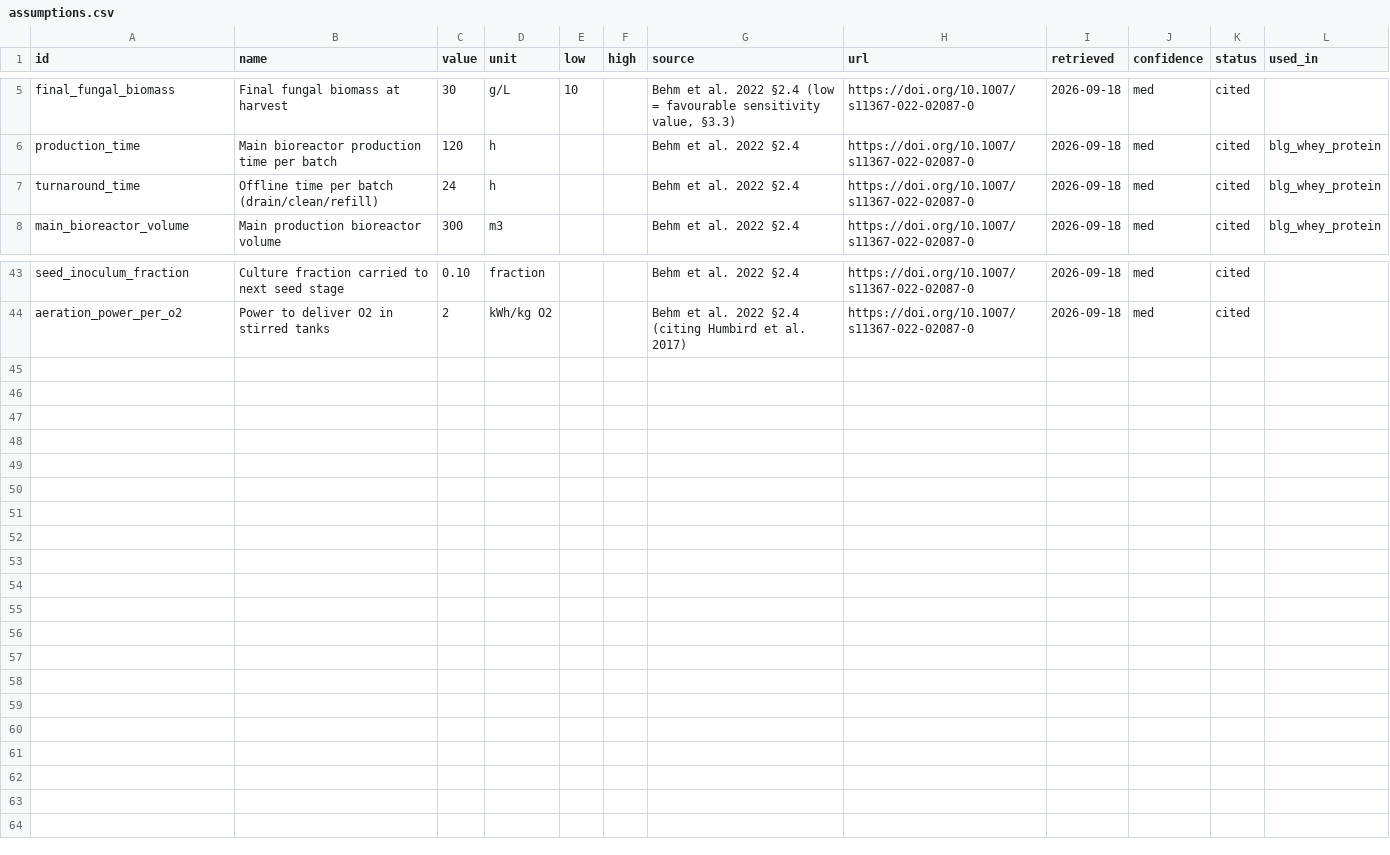
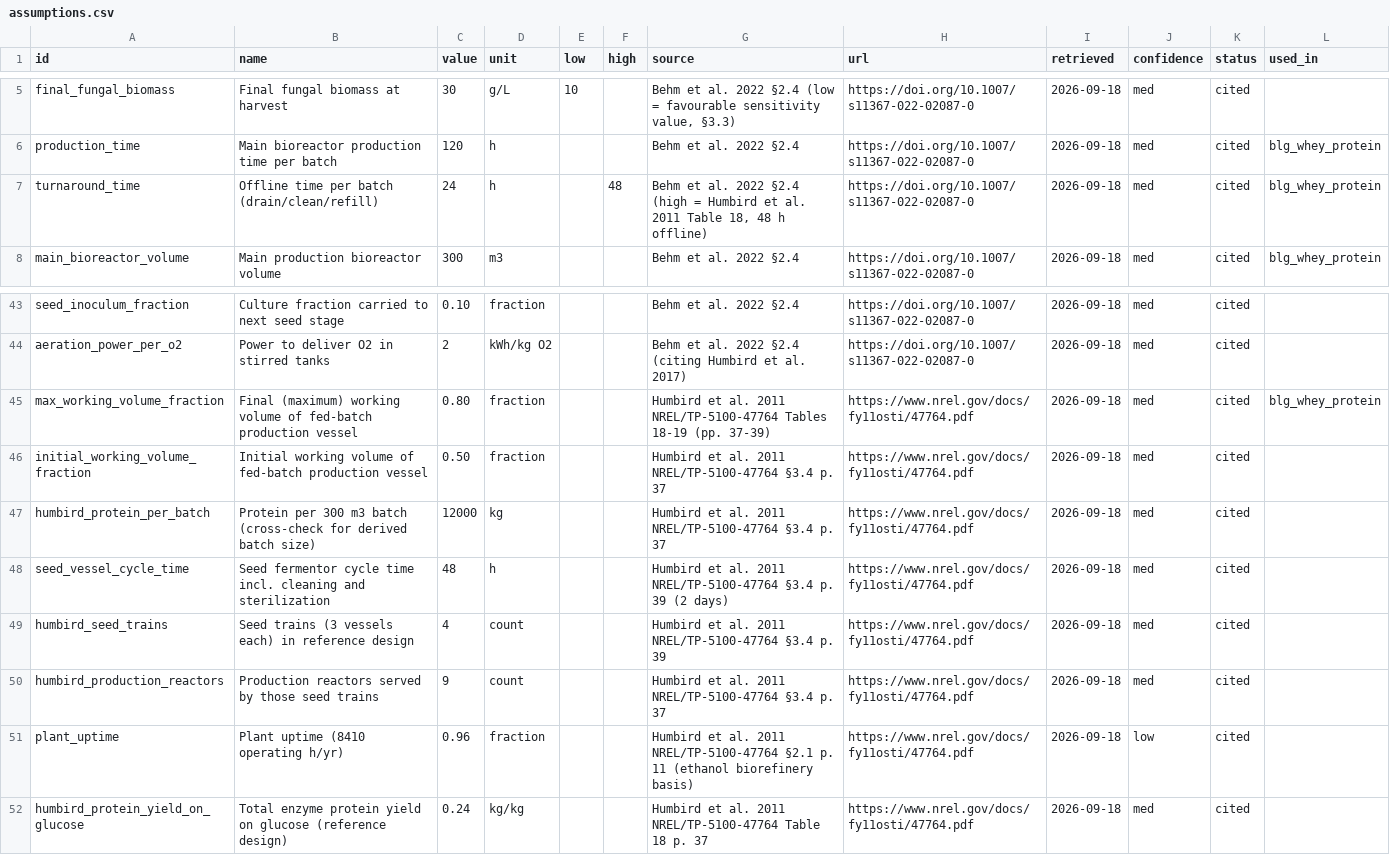
Before and after one commit to ariel-salvador/supply-chain-planning, a CSV file: knowledge/assumptions.csv, drawn as a sheet; only a part is shown, gaps mark what is left out.

```diff
--- a/knowledge/assumptions.csv
+++ b/knowledge/assumptions.csv
@@ -6,3 +6,3 @@ final_fungal_biomass,Final fungal biomass at harvest,30,g/L,10,,"Behm et al. 202
 production_time,Main bioreactor production time per batch,120,h,,,Behm et al. 2022 §2.4,https://doi.org/10.1007/s11367-022-02087-0,2026-09-18,med,cited,blg_whey_protein
-turnaround_time,Offline time per batch (drain/clean/refill),24,h,,,Behm et al. 2022 §2.4,https://doi.org/10.1007/s11367-022-02087-0,2026-09-18,med,cited,blg_whey_protein
+turnaround_time,Offline time per batch (drain/clean/refill),24,h,,48,"Behm et al. 2022 §2.4 (high = Humbird et al. 2011 Table 18, 48 h offline)",https://doi.org/10.1007/s11367-022-02087-0,2026-09-18,med,cited,blg_whey_protein
 main_bioreactor_volume,Main production bioreactor volume,300,m3,,,Behm et al. 2022 §2.4,https://doi.org/10.1007/s11367-022-02087-0,2026-09-18,med,cited,blg_whey_protein
@@ -44 +44,9 @@ seed_inoculum_fraction,Culture fraction carried to next seed stage,0.10,fraction
 aeration_power_per_o2,Power to deliver O2 in stirred tanks,2,kWh/kg O2,,,Behm et al. 2022 §2.4 (citing Humbird et al. 2017),https://doi.org/10.1007/s11367-022-02087-0,2026-09-18,med,cited,
+max_working_volume_fraction,Final (maximum) working volume of fed-batch production vessel,0.80,fraction,,,"Humbird et al. 2011 NREL/TP-5100-47764 Tables 18-19 (pp. 37-39)",https://www.nrel.gov/docs/fy11osti/47764.pdf,2026-09-18,med,cited,blg_whey_protein
+initial_working_volume_fraction,Initial working volume of fed-batch production vessel,0.50,fraction,,,"Humbird et al. 2011 NREL/TP-5100-47764 §3.4 p. 37",https://www.nrel.gov/docs/fy11osti/47764.pdf,2026-09-18,med,cited,
+humbird_protein_per_batch,Protein per 300 m3 batch (cross-check for derived batch size),12000,kg,,,"Humbird et al. 2011 NREL/TP-5100-47764 §3.4 p. 37",https://www.nrel.gov/docs/fy11osti/47764.pdf,2026-09-18,med,cited,
+seed_vessel_cycle_time,Seed fermentor cycle time incl. cleaning and sterilization,48,h,,,"Humbird et al. 2011 NREL/TP-5100-47764 §3.4 p. 39 (2 days)",https://www.nrel.gov/docs/fy11osti/47764.pdf,2026-09-18,med,cited,
+humbird_seed_trains,Seed trains (3 vessels each) in reference design,4,count,,,"Humbird et al. 2011 NREL/TP-5100-47764 §3.4 p. 39",https://www.nrel.gov/docs/fy11osti/47764.pdf,2026-09-18,med,cited,
+humbird_production_reactors,Production reactors served by those seed trains,9,count,,,"Humbird et al. 2011 NREL/TP-5100-47764 §3.4 p. 37",https://www.nrel.gov/docs/fy11osti/47764.pdf,2026-09-18,med,cited,
+plant_uptime,Plant uptime (8410 operating h/yr),0.96,fraction,,,"Humbird et al. 2011 NREL/TP-5100-47764 §2.1 p. 11 (ethanol biorefinery basis)",https://www.nrel.gov/docs/fy11osti/47764.pdf,2026-09-18,low,cited,
+humbird_protein_yield_on_glucose,Total enzyme protein yield on glucose (reference design),0.24,kg/kg,,,"Humbird et al. 2011 NREL/TP-5100-47764 Table 18 p. 37",https://www.nrel.gov/docs/fy11osti/47764.pdf,2026-09-18,med,cited,
```
Also changed, not shown: 7 other files.
